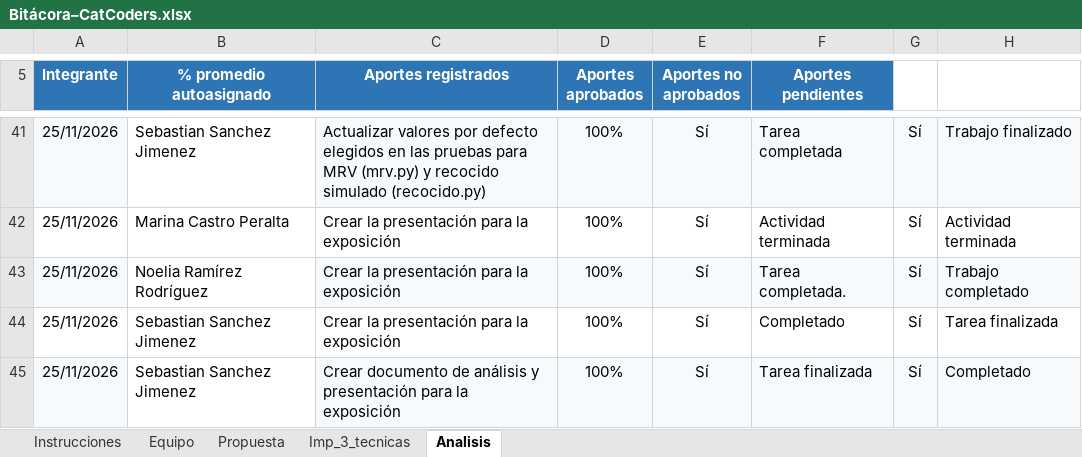
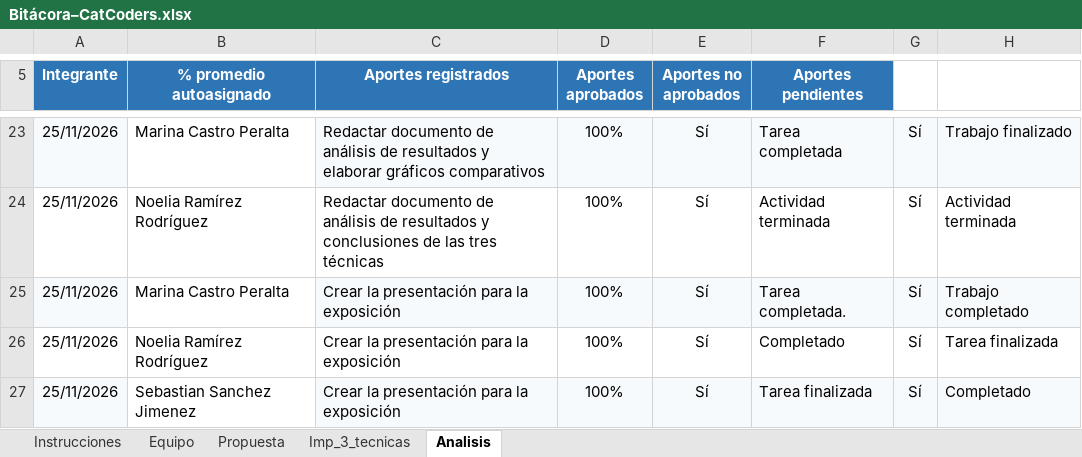
Before and after one commit to UCR-ECCI-MM/proyectos-cat-coders, an Excel workbook: proyecto2/Bitácora–CatCoders.xlsx, sheet Analisis, drawn as a sheet; only a part is shown, gaps mark what is left out; values as stored, in another font and other column widths than the file's, no borders; addresses are those after the commit; the diff covers the shown part only; the diff names each change by its address in the sheet, - before the commit and + after, or states it on an @@ line.

Commit message:
UPDATE: separar aportes por etapa en las tres pestanas de la bitacora

```diff
--- a/proyecto2/Bitácora–CatCoders.xlsx (sheet Analisis)
+++ b/proyecto2/Bitácora–CatCoders.xlsx (sheet Analisis)
-B23 (% promedio autoasignado): Sebastian Sanchez Jimenez
+B23 (% promedio autoasignado): Marina Castro Peralta
-C23 (Aportes registrados): Actualizar valores por defecto elegidos en las pruebas para MRV (mrv.py) y recocido simulado (recocido.py)
+C23 (Aportes registrados): Redactar documento de análisis de resultados y elaborar gráficos comparativos
-B24 (% promedio autoasignado): Marina Castro Peralta
+B24 (% promedio autoasignado): Noelia Ramírez Rodríguez
-C24 (Aportes registrados): Crear la presentación para la exposición
+C24 (Aportes registrados): Redactar documento de análisis de resultados y conclusiones de las tres técnicas
-B25 (% promedio autoasignado): Noelia Ramírez Rodríguez
+B25 (% promedio autoasignado): Marina Castro Peralta
-B26 (% promedio autoasignado): Sebastian Sanchez Jimenez
+B26 (% promedio autoasignado): Noelia Ramírez Rodríguez
-C27 (Aportes registrados): Crear documento de análisis y presentación para…
+C27 (Aportes registrados): Crear la presentación para…
```
Also changed, not shown: 18 removed rows and 22 edited cells elsewhere in this sheet, sheet Propuesta, sheet Imp_3_tecnicas.
